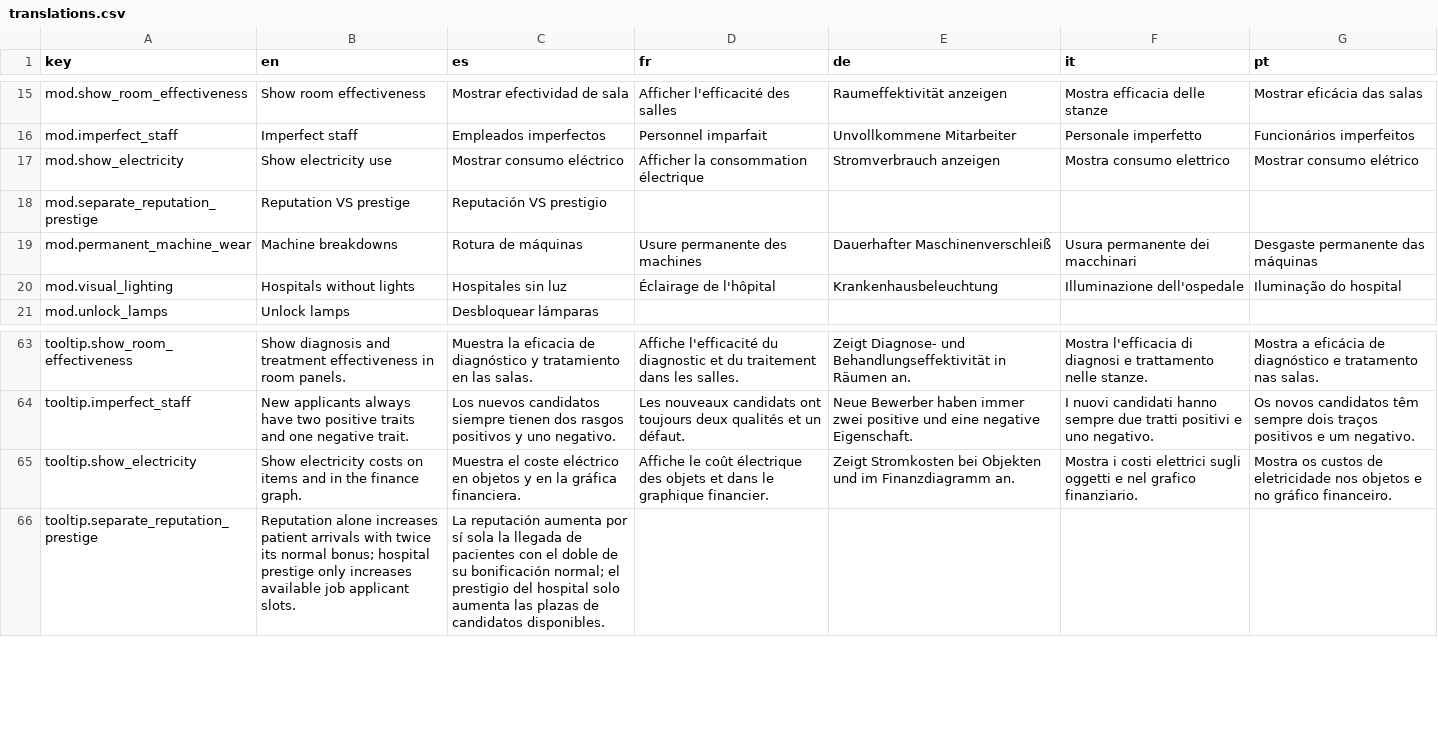
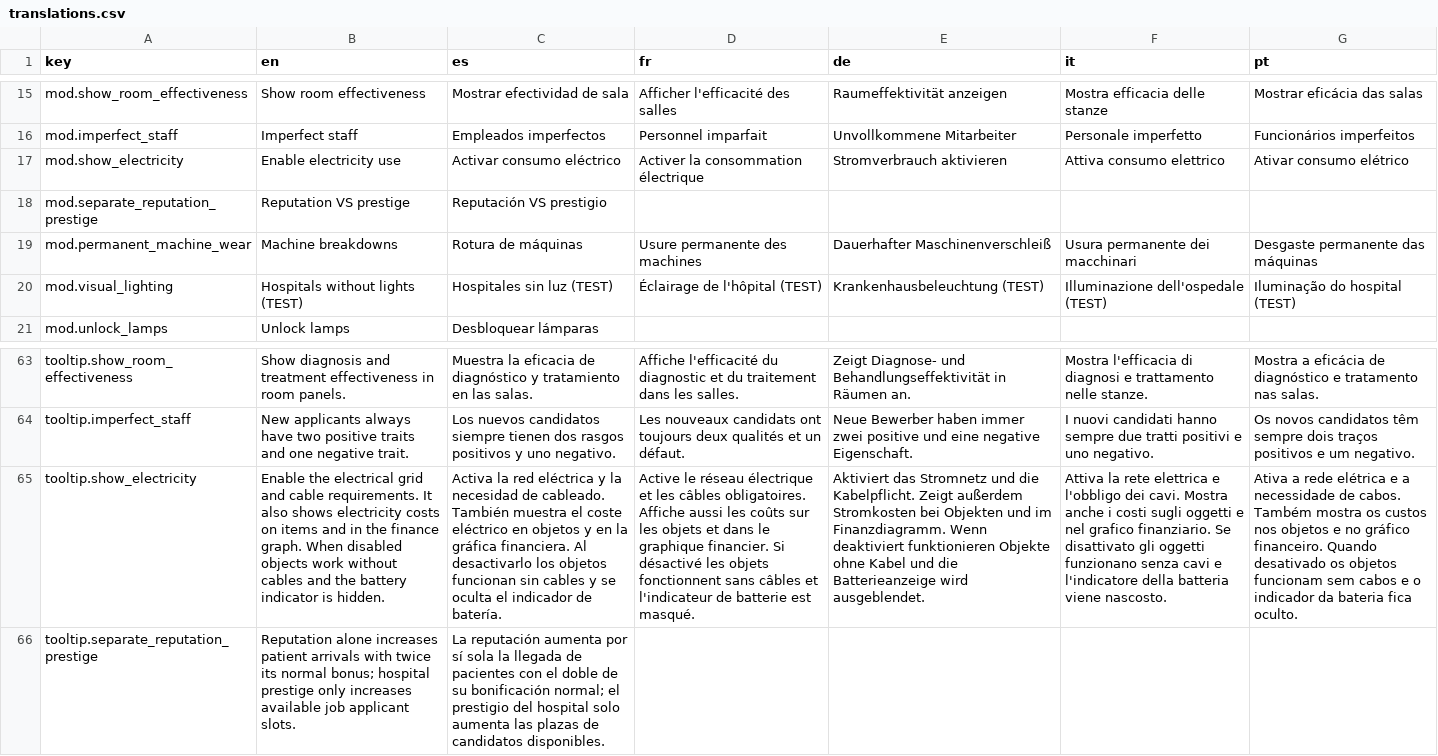
Before and after one commit to Xuxotron/UnderPressure, a CSV file: translations.csv, drawn as a sheet; only a part is shown, gaps mark what is left out; the diff names each change by its address in the sheet, - before the commit and + after, or states it on an @@ line.

Commit message:
feat: add electricity gameplay master switch

```diff
--- a/translations.csv
+++ b/translations.csv
-B17 (en): Show electricity use
+B17 (en): Enable electricity use
-C17 (es): Mostrar consumo eléctrico
+C17 (es): Activar consumo eléctrico
-D17 (fr): Afficher la consommation électrique
+D17 (fr): Activer la consommation électrique
-E17 (de): Stromverbrauch anzeigen
+E17 (de): Stromverbrauch aktivieren
-F17 (it): Mostra consumo elettrico
+F17 (it): Attiva consumo elettrico
-G17 (pt): Mostrar consumo elétrico
+G17 (pt): Ativar consumo elétrico
-B20 (en): Hospitals without lights
+B20 (en): Hospitals without lights (TEST)
-C20 (es): Hospitales sin luz
+C20 (es): Hospitales sin luz (TEST)
-D20 (fr): Éclairage de l'hôpital
+D20 (fr): Éclairage de l'hôpital (TEST)
-E20 (de): Krankenhausbeleuchtung
+E20 (de): Krankenhausbeleuchtung (TEST)
-F20 (it): Illuminazione dell'ospedale
+F20 (it): Illuminazione dell'ospedale (TEST)
-G20 (pt): Iluminação do hospital
+G20 (pt): Iluminação do hospital (TEST)
-B65 (en): Show electricity costs on items and in the finance graph.
+B65 (en): Enable the electrical grid and cable requirements. It also shows electricity costs on items and in the finance graph. When disabled objects work without cables and the battery indicator is hidden.
-C65 (es): Muestra el coste eléctrico en objetos y en la gráfica financiera.
+C65 (es): Activa la red eléctrica y la necesidad de cableado. También muestra el coste eléctrico en objetos y en la gráfica financiera. Al desactivarlo los objetos funcionan sin cables y se oculta el indicador de batería.
-D65 (fr): Affiche le coût électrique des objets et dans le graphique financier.
+D65 (fr): Active le réseau électrique et les câbles obligatoires. Affiche aussi les coûts sur les objets et dans le graphique financier. Si désactivé les objets fonctionnent sans câbles et l'indicateur de batterie est masqué.
-E65 (de): Zeigt Stromkosten bei Objekten und im Finanzdiagramm an.
+E65 (de): Aktiviert das Stromnetz und die Kabelpflicht. Zeigt außerdem Stromkosten bei Objekten und im Finanzdiagramm. Wenn deaktiviert funktionieren Objekte ohne Kabel und die Batterieanzeige wird ausgeblendet.
-F65 (it): Mostra i costi elettrici sugli oggetti e nel grafico finanziario.
+F65 (it): Attiva la rete elettrica e l'obbligo dei cavi. Mostra anche i costi sugli oggetti e nel grafico finanziario. Se disattivato gli oggetti funzionano senza cavi e l'indicatore della batteria viene nascosto.
-G65 (pt): Mostra os custos de eletricidade nos objetos e no gráfico financeiro.
+G65 (pt): Ativa a rede elétrica e a necessidade de cabos. Também mostra os custos nos objetos e no gráfico financeiro. Quando desativado os objetos funcionam sem cabos e o indicador da bateria fica oculto.
```
Also changed, not shown: translations_extra.csv, 7 other files.
